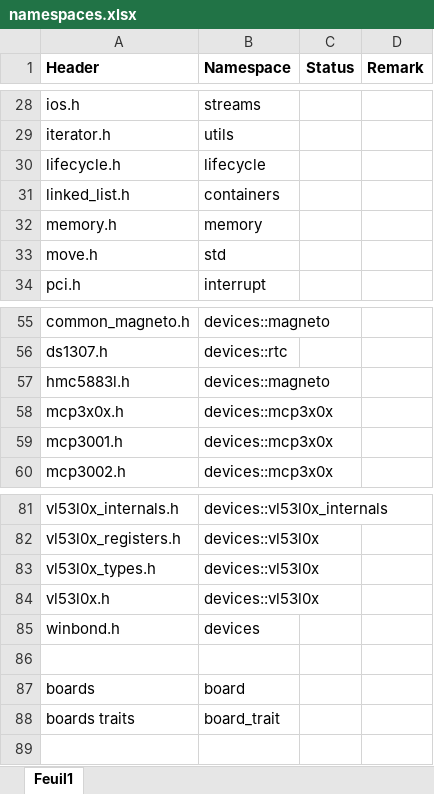
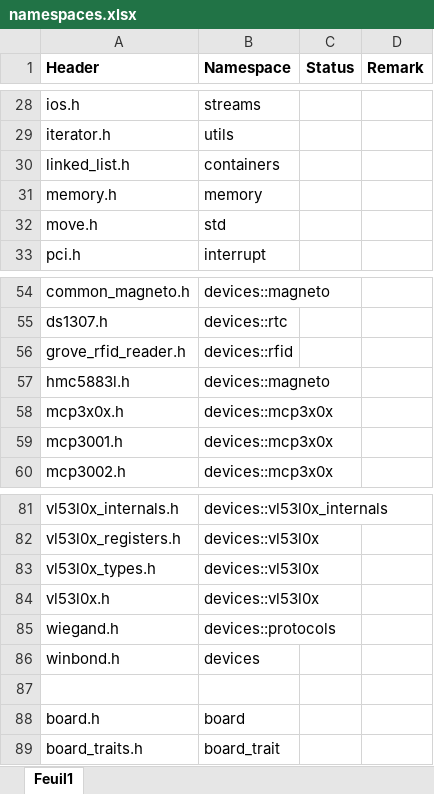
Before and after one commit to jfpoilpret/fast-arduino-lib, an Excel workbook: basedoc/namespaces.xlsx, sheet Feuil1, drawn as a sheet; only a part is shown, gaps mark what is left out; values as stored, in another font and other column widths than the file's, no borders; removed rows and columns are numbered as before the commit, all else as after; the diff names each change by its address in the sheet, - before the commit and + after, or states it on an @@ line.

Commit message:
Update namespaces list

```diff
--- a/basedoc/namespaces.xlsx (sheet Feuil1)
+++ b/basedoc/namespaces.xlsx (sheet Feuil1)
-row 30: lifecycle.h | lifecycle
+row 56: grove_rfid_reader.h | devices::rfid
+row 85: wiegand.h | devices::protocols
-A88 (Header): boards
+A88 (Header): board.h
-A89 (Header): boards traits
+A89 (Header): board_traits.h
```
